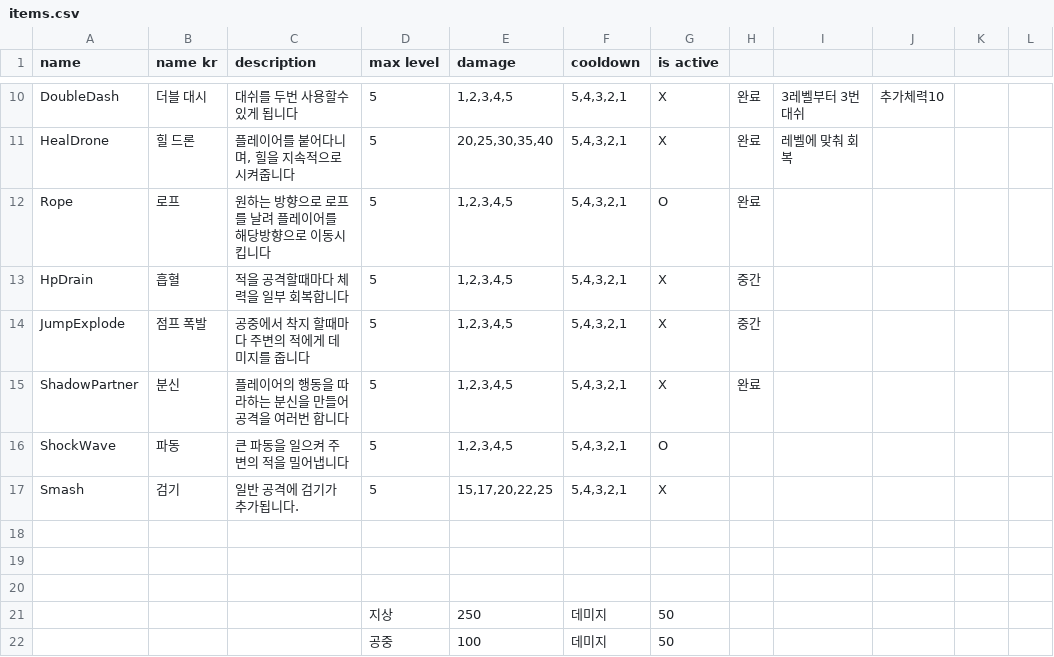
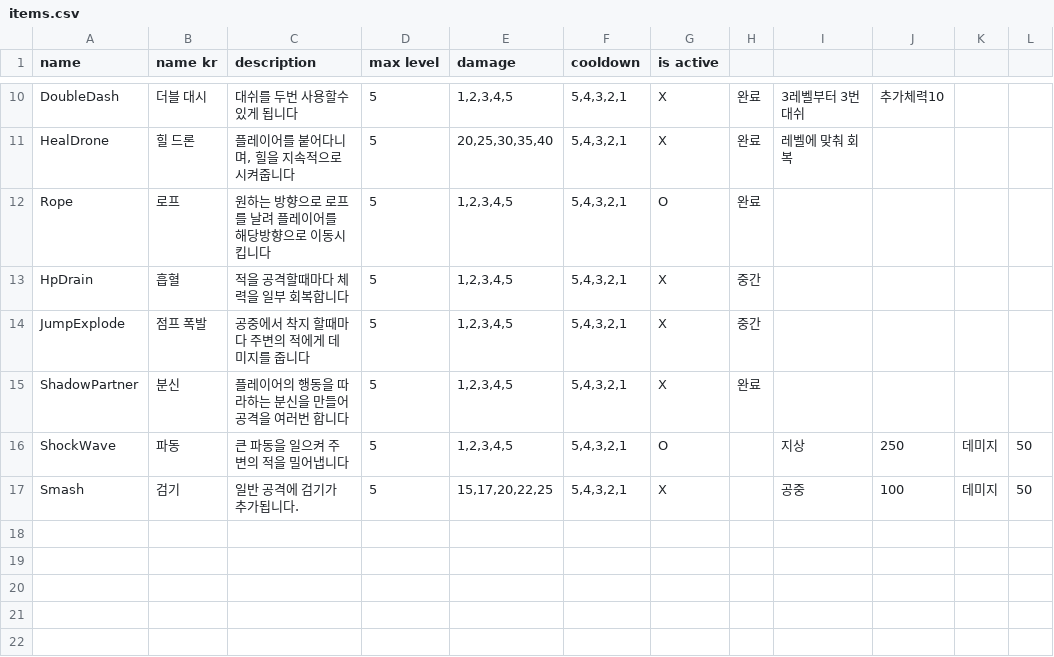
Before and after one commit to Neogulee/LastLight, a CSV file: Assets/Resources/Definitions/items.csv, drawn as a sheet; only a part is shown, gaps mark what is left out; the diff names each change by its address in the sheet, - before the commit and + after, or states it on an @@ line.

```diff
--- a/Assets/Resources/Definitions/items.csv
+++ b/Assets/Resources/Definitions/items.csv
-I16: (empty)
+I16: 지상
-J16: (empty)
+J16: 250
-K16:K17: (empty)
+K16:K17: 데미지
-L16:L17: (empty)
+L16:L17: 50
-I17: (empty)
+I17: 공중
-J17: (empty)
+J17: 100
-row 18: (empty)
-row 19: (empty)
-row 20: (empty)
-row 21:  |  |  | 지상 | 250 | 데미지 | 50
-row 22:  |  |  | 공중 | 100 | 데미지 | 50
```
Also changed, not shown: 3 other files.
